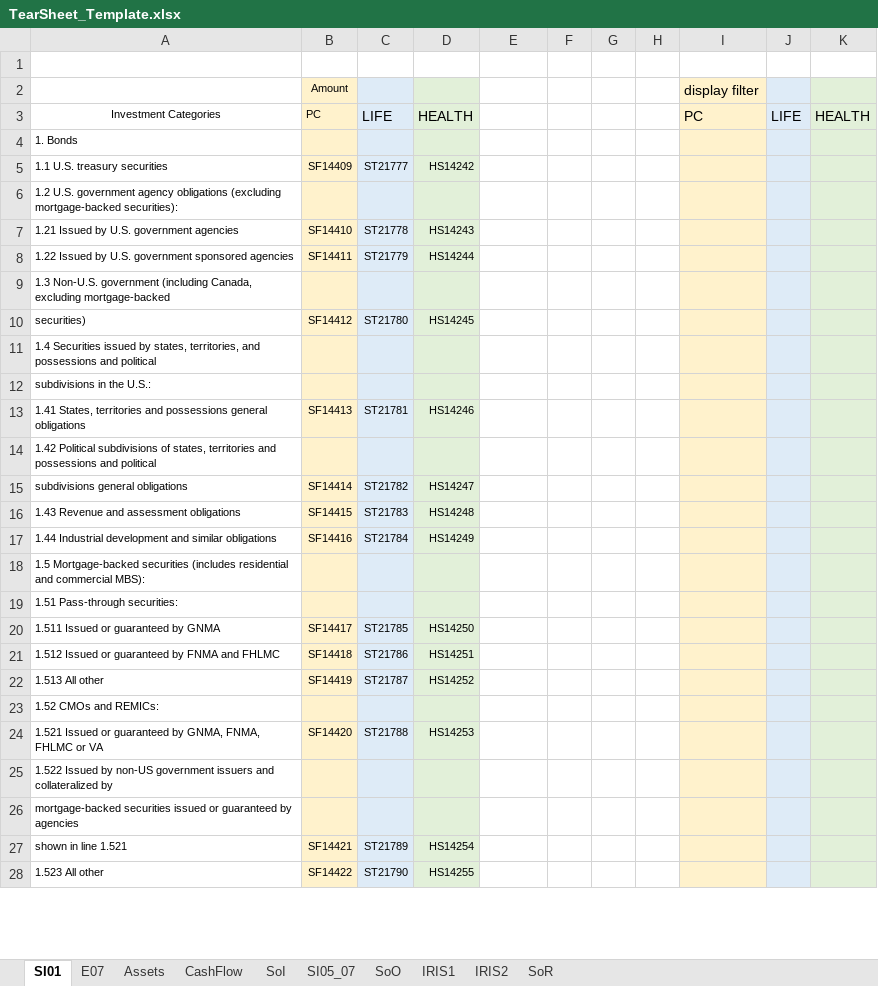
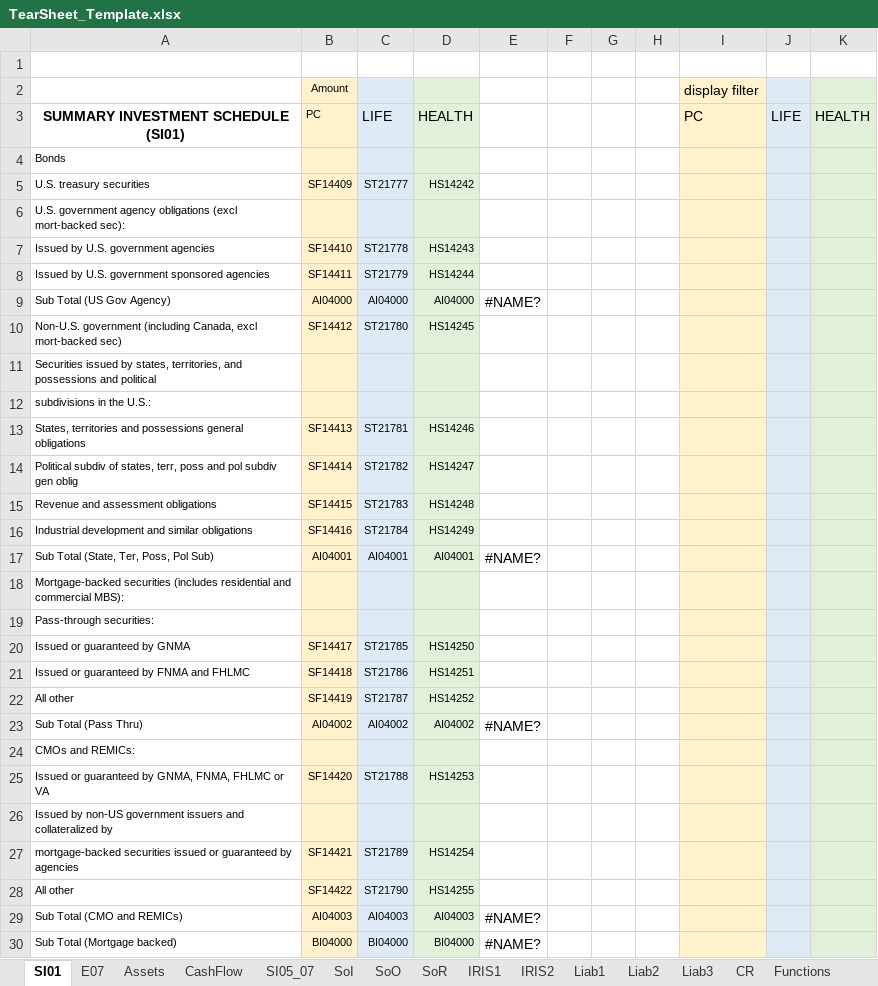
Before and after one commit to tjevon/aumi, an Excel workbook: data/templates/TearSheet_Template.xlsx, sheet SI01, drawn as a sheet; only a part is shown; values as stored, in another font and other column widths than the file's, no borders; removed rows and columns are numbered as before the commit, all else as after; the diff covers the shown part only; the diff names each change by its address in the sheet, - before the commit and + after, or states it on an @@ line.

Commit message:
Add numerous template sheets, reconf DF and Panel
Multiple templates for common layer and derived layers
Single raw DF and Panel (data_cube) at derived layer
Calculations enabled via xl template for add, diff, mult,
div - 3 level dependency. data_cube created and populated
independently of tear sheet creation. Ready for MPL/Trio
work

```diff
--- a/data/templates/TearSheet_Template.xlsx (sheet SI01)
+++ b/data/templates/TearSheet_Template.xlsx (sheet SI01)
+sheet tab: Liab1
+sheet tab: Liab2
+sheet tab: Liab3
+sheet tab: CR
+sheet tab: Functions
@@ sheet tab order changed: SI01 | E07 | Assets | CashFlow | SI05_07 | SoI | SoO | SoR | IRIS1 | IRIS2 | Liab1 | Liab2 | Liab3 | CR | Functions @@
-A3: Investment Categories
+A3: SUMMARY INVESTMENT SCHEDULE (SI01)
-A3 bold: off
+A3 bold: on, text size: larger
-A4: 1. Bonds
+A4: Bonds
-A5: 1.1 U.S. treasury securities
+A5: U.S. treasury securities
-A6: 1.2 U.S. government agency obligations (excluding mortgage-backed securities):
+A6: U.S. government agency obligations (excl mort-backed sec):
-A7: 1.21 Issued by U.S. government agencies
+A7: Issued by U.S. government agencies
-A8: 1.22 Issued by…
+A8: Issued by…
-row 9: 1.3 Non-U.S. government (including Canada, excluding mortgage-backed
+row 9: Sub Total (US Gov Agency) | AI04000 | AI04000 | AI04000 | #NAME?
-A10: securities)
+A10: Non-U.S. government (including Canada, excl mort-backed sec)
-A11: 1.4 Securities issued…
+A11: Securities issued…
-A13: 1.41 States, territories…
+A13: States, territories…
-row 14: 1.42 Political subdivisions of states, territories and possessions and political
-A14: subdivisions general obligations
+A14: Political subdiv of states, terr, poss and pol subdiv gen oblig
-A15: 1.43 Revenue and assessment obligations
+A15: Revenue and assessment obligations
-A16: 1.44 Industrial development…
+A16: Industrial development…
+row 17: Sub Total (State, Ter, Poss, Pol Sub) | AI04001 | AI04001 | AI04001 | #NAME?
-A18: 1.5 Mortgage-backed securities…
+A18: Mortgage-backed securities…
-A19: 1.51 Pass-through securities:
+A19: Pass-through securities:
-A20: 1.511 Issued or guaranteed by GNMA
+A20: Issued or guaranteed by GNMA
-A21: 1.512 Issued or guaranteed by FNMA and FHLMC
+A21: Issued or guaranteed by FNMA and FHLMC
-A22: 1.513 All other
+A22: All other
+row 23: Sub Total (Pass Thru) | AI04002 | AI04002 | AI04002 | #NAME?
-A24: 1.52 CMOs and REMICs:
+A24: CMOs and REMICs:
-A25: 1.521 Issued or…
+A25: Issued or…
-A26: 1.522 Issued by…
+A26: Issued by…
-row 26: mortgage-backed securities issued or guaranteed by agencies
-A27: shown in line 1.521
+A27: mortgage-backed securities issued or guaranteed by agencies
-A28: 1.523 All other
+A28: All other
+row 29: Sub Total (CMO and REMICs) | AI04003 | AI04003 | AI04003 | #NAME?
+row 30: Sub Total (Mortgage backed) | BI04000 | BI04000 | BI04000 | #NAME?
```
Also changed, not shown: 74 added rows and 36 edited cells elsewhere in this sheet, sheet Assets, sheet SoI, sheet SI05_07, sheet CashFlow, sheet SoR, sheet SoO, 3 more sheets, other sheet tabs, formulas that keep their value, 58 other files.
